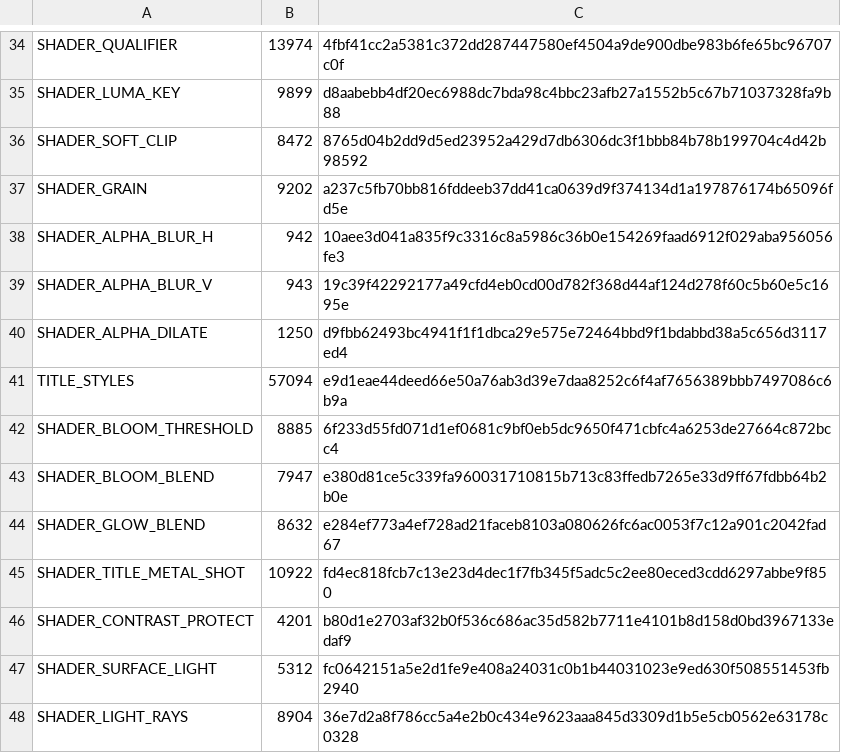
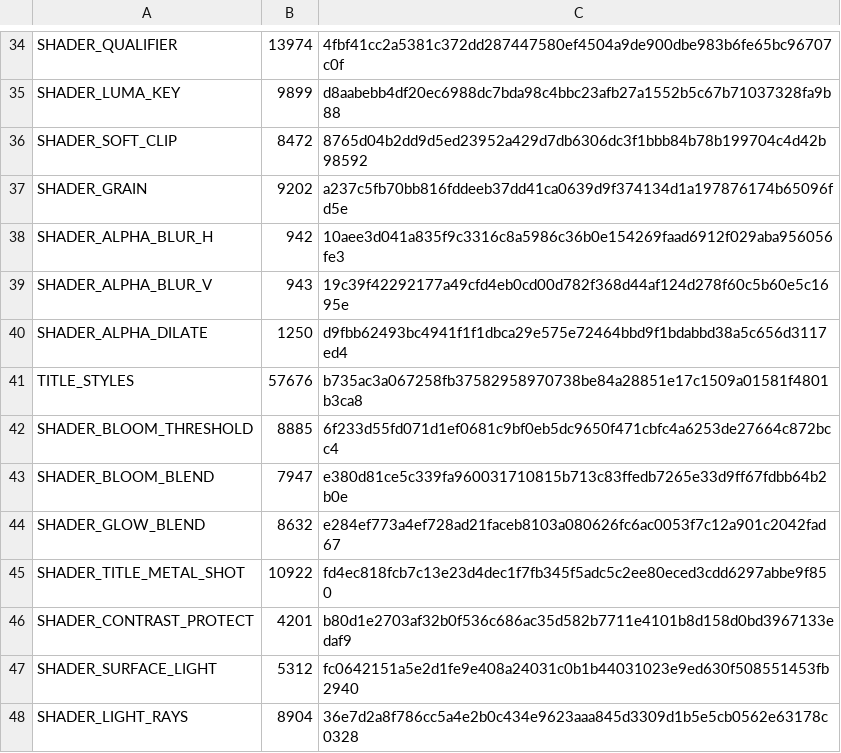
Before and after one commit to davidkodar/klipp, a TSV file: crates/klipp-effects/src/gpu/shader_snapshot.tsv, drawn as a sheet; only a part is shown, gaps mark what is left out.

```diff
--- a/crates/klipp-effects/src/gpu/shader_snapshot.tsv
+++ b/crates/klipp-effects/src/gpu/shader_snapshot.tsv
@@ -40,3 +40,3 @@ SHADER_ALPHA_BLUR_V	943	19c39f42292177a49cfd4eb0cd00d782f368d44af124d278f60c5b60
 SHADER_ALPHA_DILATE	1250	d9fbb62493bc4941f1f1dbca29e575e72464bbd9f1bdabbd38a5c656d3117ed4
-TITLE_STYLES	57094	e9d1eae44deed66e50a76ab3d39e7daa8252c6f4af7656389bbb7497086c6b9a
+TITLE_STYLES	57676	b735ac3a067258fb37582958970738be84a28851e17c1509a01581f4801b3ca8
 SHADER_BLOOM_THRESHOLD	8885	6f233d55fd071d1ef0681c9bf0eb5dc9650f471cbfc4a6253de27664c872bcc4
```
Also changed, not shown: 5 other files.
